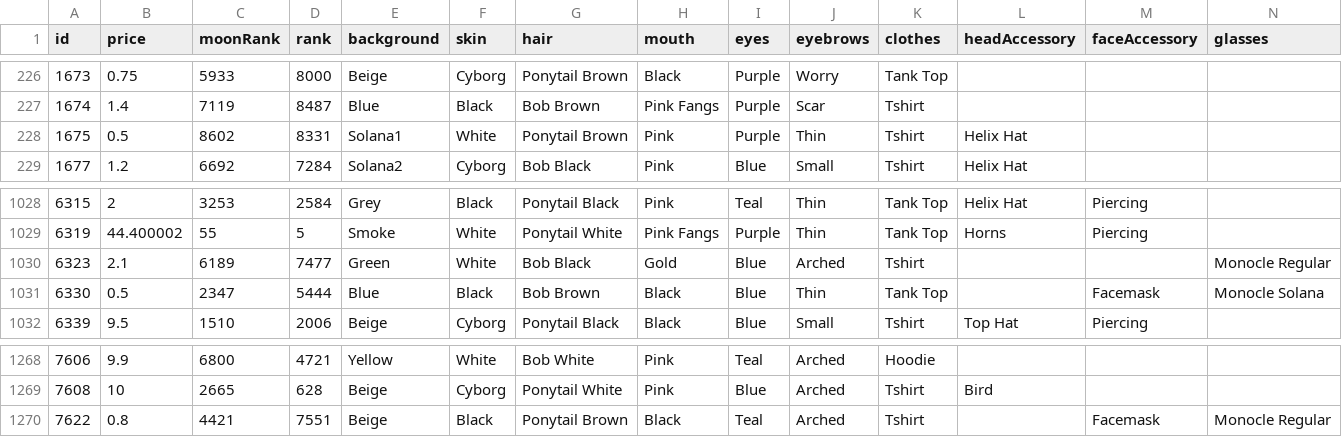
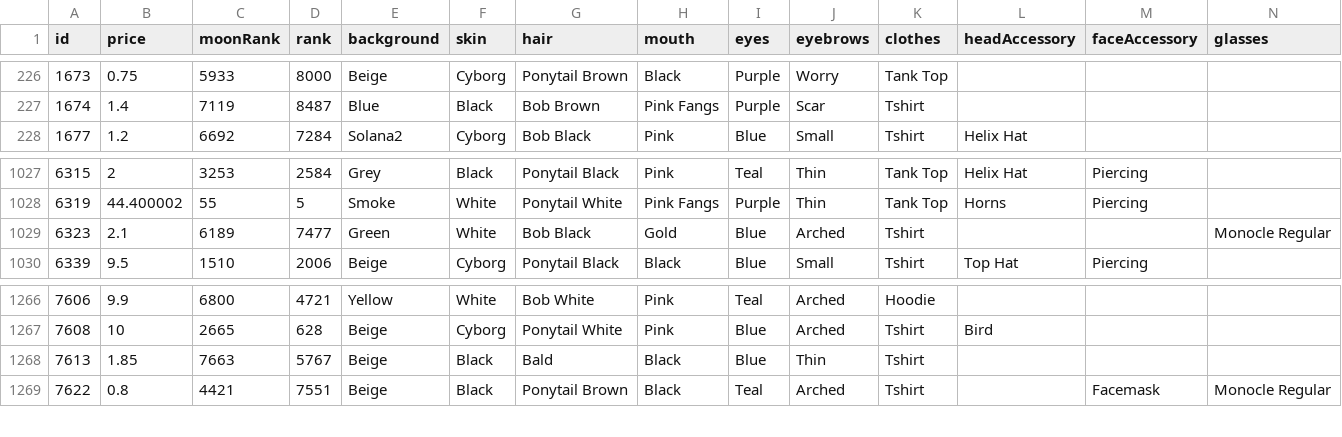
Before and after one commit to nobodykr/solanart-gloom-monitor, a CSV file: gloom-data-processed.csv, drawn as a sheet; only a part is shown, gaps mark what is left out; removed rows and columns are numbered as before the commit, all else as after; rows hold the shown columns only; the diff names each change by its address in the sheet, - before the commit and + after, or states it on an @@ line.

Commit message:
Flat: latest data (2021-11-03T07:12:53.299Z) {   "date": "2021-11-03T07:12:53.299Z",   "files": [     {       "name": "gloom-data-processed.csv",       "deltaBytes": -238,       "source": "https://qzlsklfacc.medianetwork.cloud/nft_for_sale?collection=gloompunk"     },     {       "name": "gloom-data.json",       "deltaBytes": -607,       "source": "https://qzlsklfacc.medianetwork.cloud/nft_for_sale?collection=gloompunk"     },     {       "name": "gloom-picks.csv",       "deltaBytes": -4,       "source": "https://qzlsklfacc.medianetwork.cloud/nft_for_sale?collection=gloompunk"     }   ] }

```diff
--- a/gloom-data-processed.csv
+++ b/gloom-data-processed.csv
-row 228: 1675 | 0.5 | 8602 | 8331 | Solana1 | White | Ponytail Brown | Pink | Purple | Thin | Tshirt | Helix Hat
-row 1031: 6330 | 0.5 | 2347 | 5444 | Blue | Black | Bob Brown | Black | Blue | Thin | Tank Top |  | Facemask | Monocle Solana
+row 1268: 7613 | 1.85 | 7663 | 5767 | Beige | Black | Bald | Black | Blue | Thin | Tshirt
```
Also changed, not shown: gloom-picks.csv, 1 other file.
